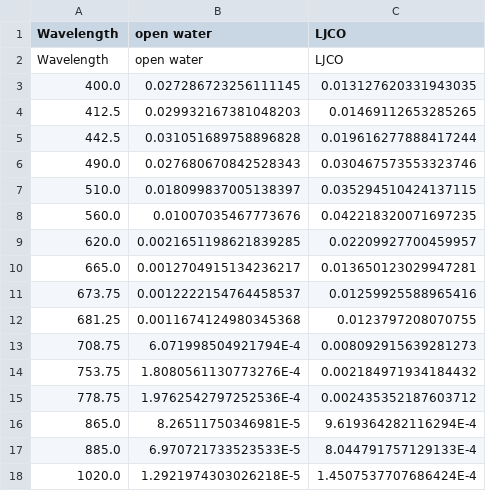
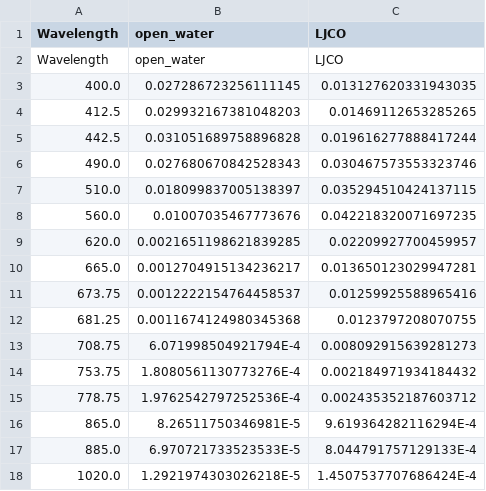
Before and after one commit to FinnWelzmueller/RemoteSensing, a CSV file: assignment11/spectrum-rhow-all.csv, drawn as a sheet.

```diff
--- a/assignment11/spectrum-rhow-all.csv
+++ b/assignment11/spectrum-rhow-all.csv
@@ -1,3 +1,3 @@
-Wavelength	open water	LJCO
-Wavelength	open water	LJCO
+Wavelength	open_water	LJCO
+Wavelength	open_water	LJCO
 400.0	0.027286723256111145	0.013127620331943035
```
Also changed, not shown: assignment11/spectrum-rtoa-all.csv.
